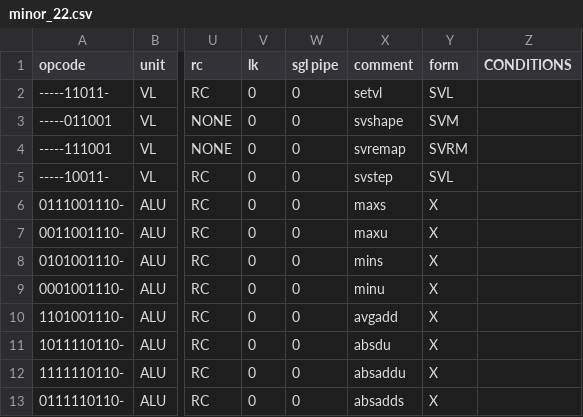
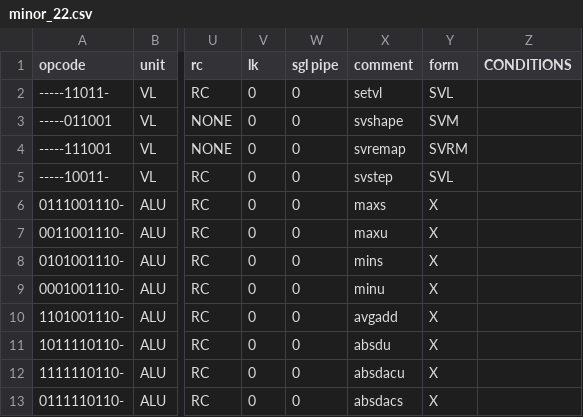
Before and after one commit to Libre-SOC-mirrors/openpower-isa, a CSV file: openpower/isatables/minor_22.csv, drawn as a sheet; only a part is shown, gaps mark what is left out; the diff names each change by its address in the sheet, - before the commit and + after, or states it on an @@ line.

Commit message:
rename absadd[us] to absdac[ud] matches descriptions # DRAFT Absolute Accumulate Signed Difference

```diff
--- a/openpower/isatables/minor_22.csv
+++ b/openpower/isatables/minor_22.csv
-X12 (comment): absaddu
+X12 (comment): absdacu
-X13 (comment): absadds
+X13 (comment): absdacs
```
Also changed, not shown: 5 other files.
